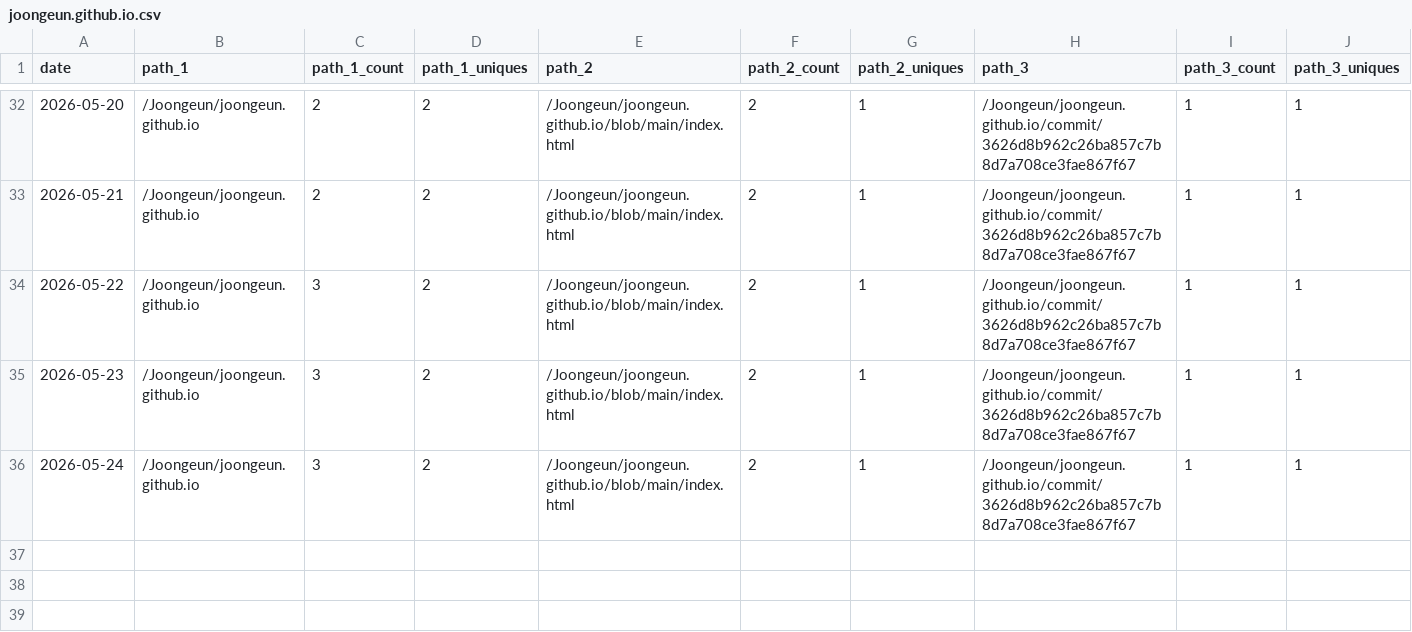
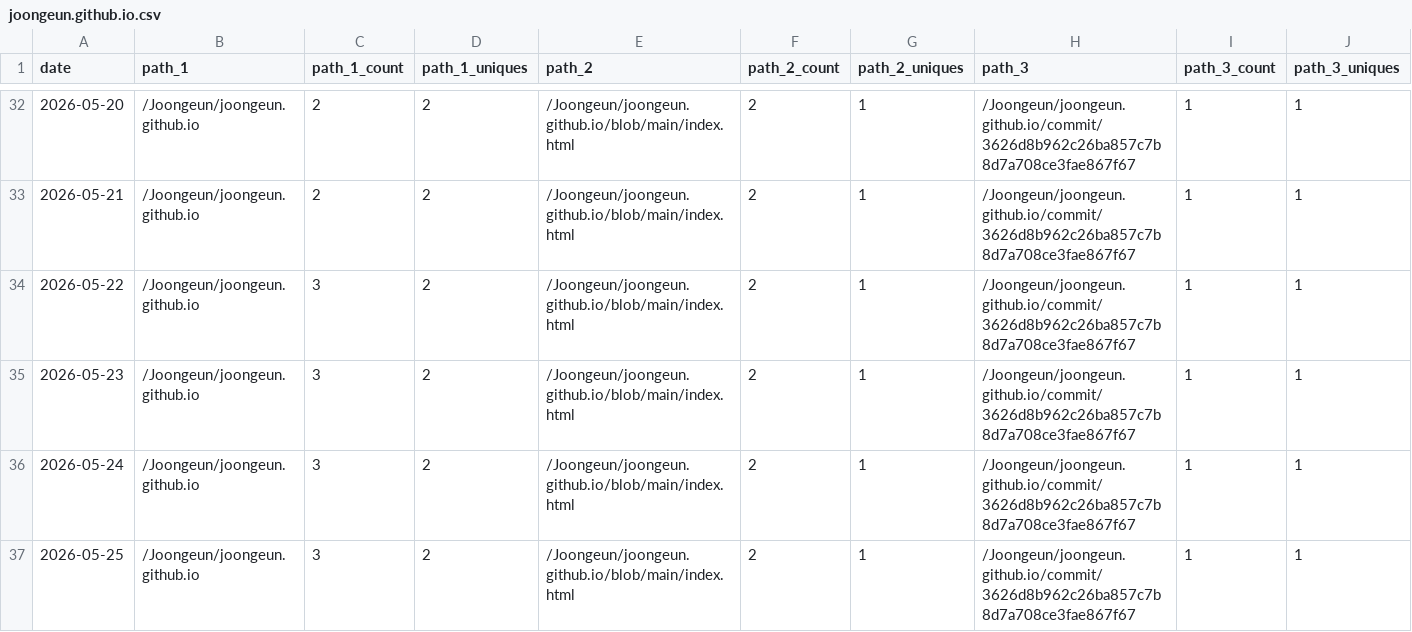
Before and after one commit to Joongeun/Joon_Project_Stats, a CSV file: data/github_paths/joongeun.github.io.csv, drawn as a sheet; only a part is shown, gaps mark what is left out; rows hold the shown columns only; the diff names each change by its address in the sheet, - before the commit and + after, or states it on an @@ line.

Commit message:
data update

```diff
--- a/data/github_paths/joongeun.github.io.csv
+++ b/data/github_paths/joongeun.github.io.csv
+row 37: 2026-05-25 | /Joongeun/joongeun.github.io | 3 | 2 | /Joongeun/joongeun.github.io/blob/main/index.html | 2 | 1 | /Joongeun/joongeun.github.io/commit/3626d8b962c26ba857c7b8d7a708ce3fae867f67 | 1 | 1
```
Also changed, not shown: data/github_paths/MIT-Internship-2024.csv, data/github_paths/Multi-Agent-System-with-Human-in-the-Loop-Feedback-for-CMOS-Sizing.csv, 5 other files.
